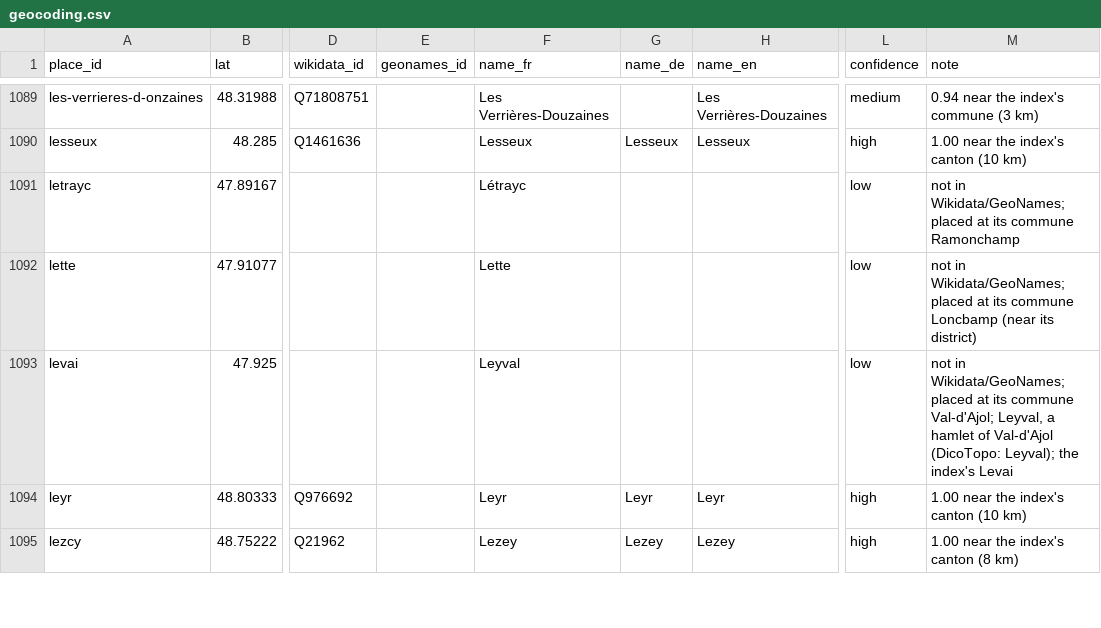
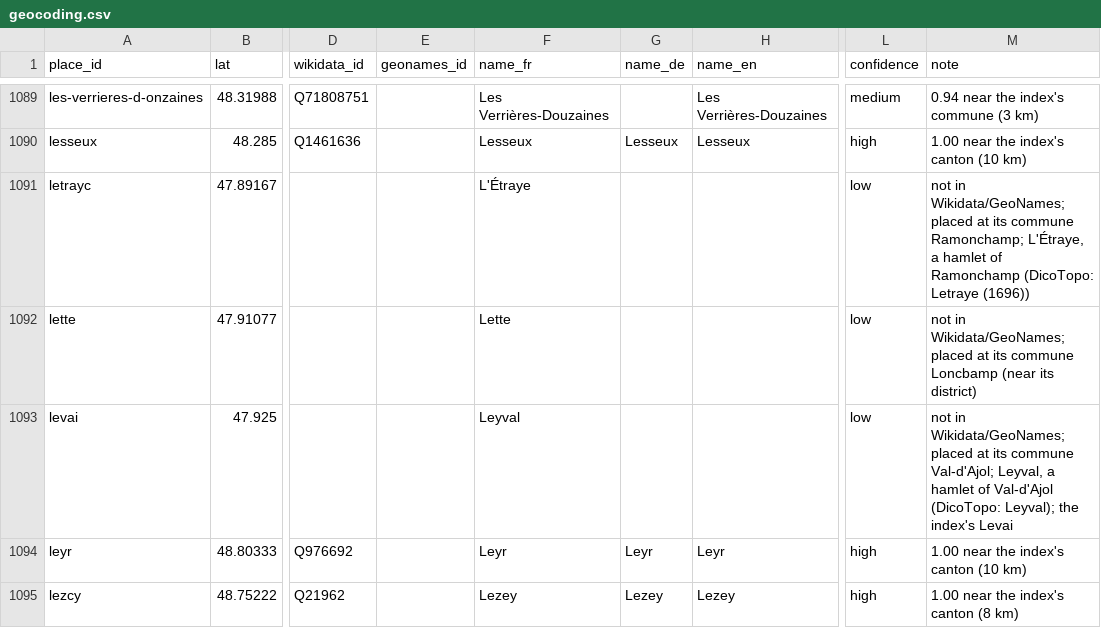
Before and after one commit to skachano/hist-map_dl1594, a CSV file: data/curated/geocoding.csv, drawn as a sheet; only a part is shown, gaps mark what is left out; the diff covers the shown part only; the diff names each change by its address in the sheet, - before the commit and + after, or states it on an @@ line.

```diff
--- a/data/curated/geocoding.csv
+++ b/data/curated/geocoding.csv
-F1091 (name_fr): Létrayc
+F1091 (name_fr): L'Étraye
-M1091 (note): …its commune Ramonchamp
+M1091 (note): …its commune Ramonchamp; L'Étraye, a hamlet of Ramonchamp (DicoTopo: Letraye (1696))
```
Also changed, not shown: 79 edited cells elsewhere in this file, data/curated/places.csv, 2 other files.
